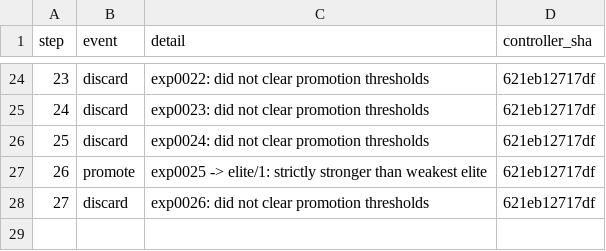
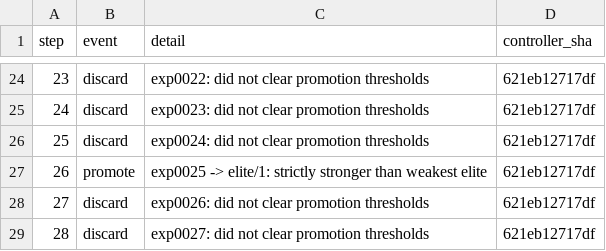
Before and after one commit to yidu0924/genetic-autoresearch, a TSV file: controller_events.tsv, drawn as a sheet; only a part is shown, gaps mark what is left out; the diff names each change by its address in the sheet, - before the commit and + after, or states it on an @@ line.

```diff
--- a/controller_events.tsv
+++ b/controller_events.tsv
+row 29: 28 | discard | exp0027: did not clear promotion thresholds | 621eb12717df
```
Also changed, not shown: frontier.tsv, results.tsv, 4 other files.
